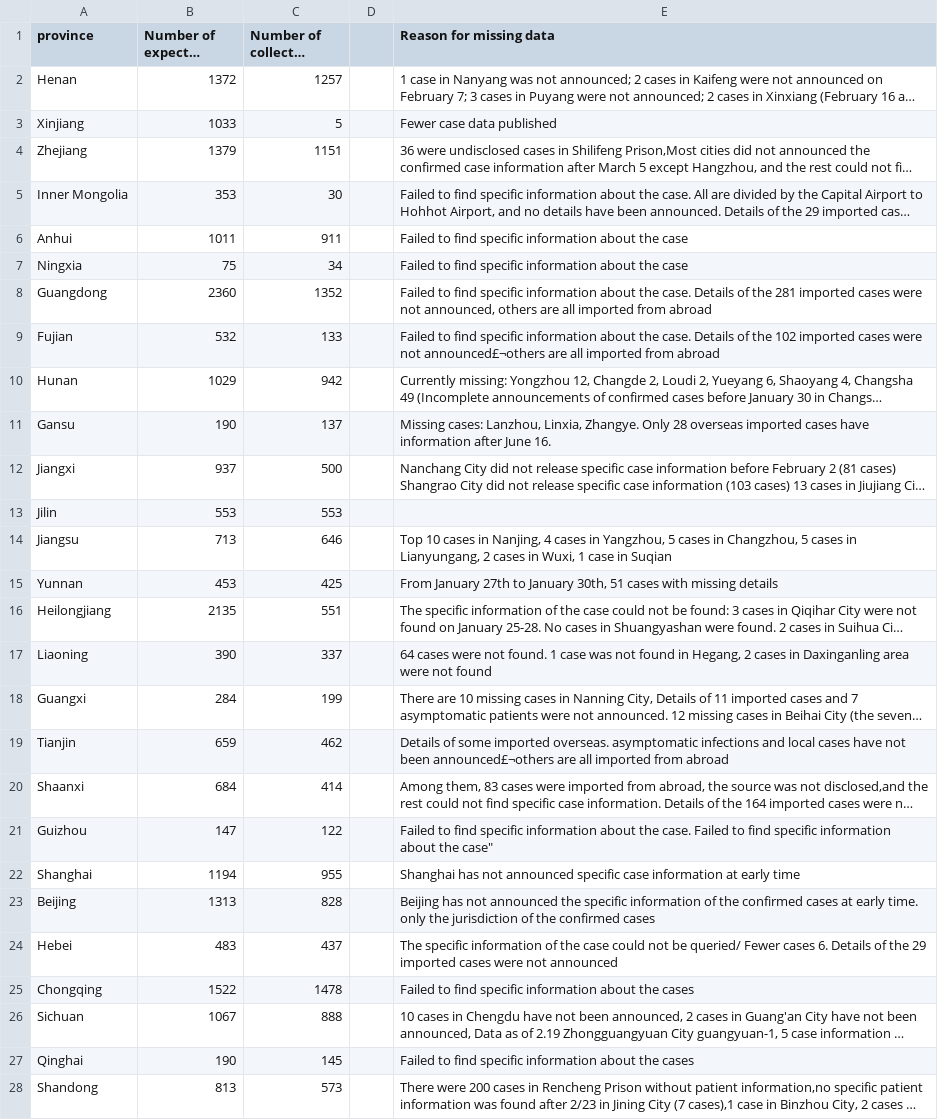
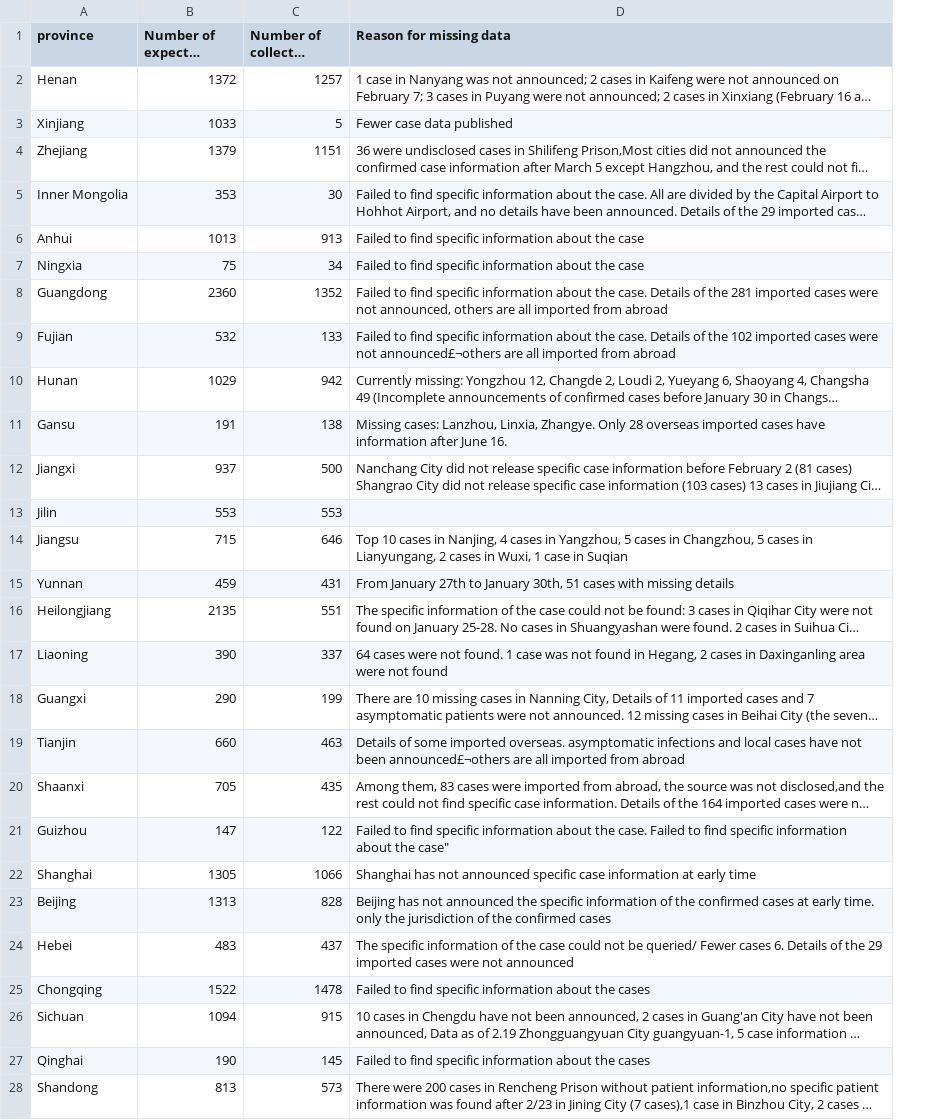
Before and after one commit to abcdefg3381/COVID_19_China_case_reports, a CSV file: reasons_for_missing_data.csv, drawn as a sheet; only a part is shown; long unchanged cells end in …; the diff covers the shown part only; the diff names each change by its address in the sheet, - before the commit and + after, or states it on an @@ line.

Commit message:
updated as of June 8, 2021

```diff
--- a/reasons_for_missing_data.csv
+++ b/reasons_for_missing_data.csv
-column D, empty
-B6 (Number of expected cases): 1011
+B6 (Number of expected cases): 1013
-C6 (Number of collected cases): 911
+C6 (Number of collected cases): 913
-B11 (Number of expected cases): 190
+B11 (Number of expected cases): 191
-C11 (Number of collected cases): 137
+C11 (Number of collected cases): 138
-B14 (Number of expected cases): 713
+B14 (Number of expected cases): 715
-B15 (Number of expected cases): 453
+B15 (Number of expected cases): 459
-C15 (Number of collected cases): 425
+C15 (Number of collected cases): 431
-B18 (Number of expected cases): 284
+B18 (Number of expected cases): 290
-B19 (Number of expected cases): 659
+B19 (Number of expected cases): 660
-C19 (Number of collected cases): 462
+C19 (Number of collected cases): 463
-B20 (Number of expected cases): 684
+B20 (Number of expected cases): 705
-C20 (Number of collected cases): 414
+C20 (Number of collected cases): 435
-B22 (Number of expected cases): 1194
+B22 (Number of expected cases): 1305
-C22 (Number of collected cases): 955
+C22 (Number of collected cases): 1066
-B26 (Number of expected cases): 1067
+B26 (Number of expected cases): 1094
-C26 (Number of collected cases): 888
+C26 (Number of collected cases): 915
```
Also changed, not shown: 2 edited cells elsewhere in this file.
